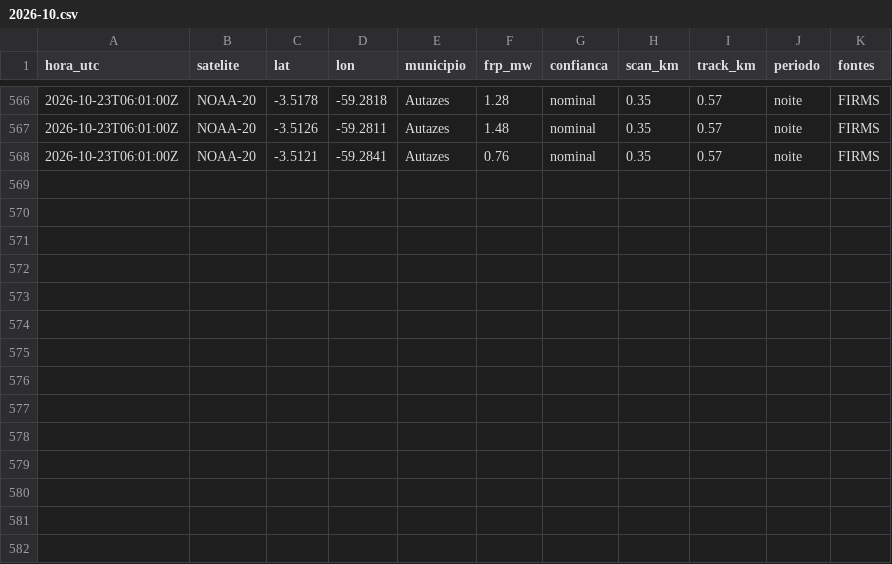
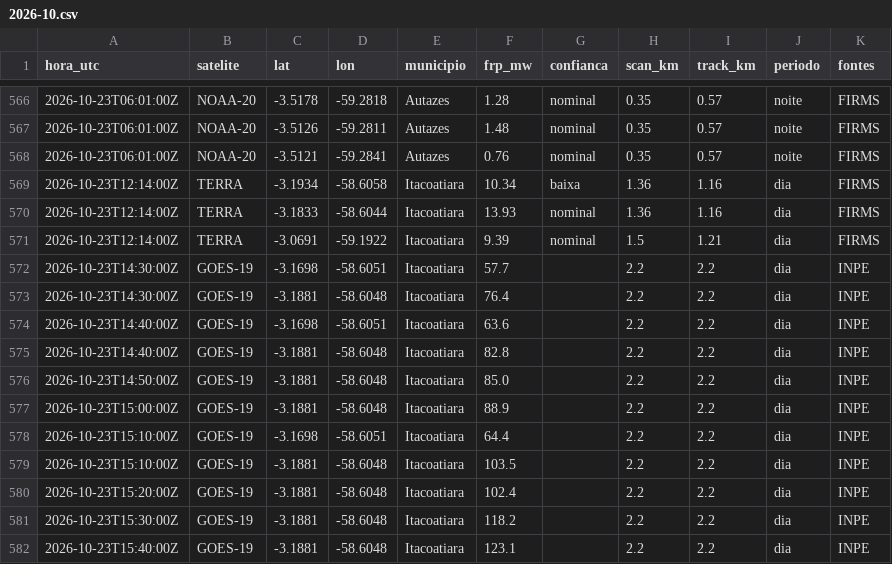
Before and after one commit to UFAMCCA/MonitorBETA, a CSV file: docs/data/historico/manaus/2026-10.csv, drawn as a sheet; only a part is shown, gaps mark what is left out; the diff names each change by its address in the sheet, - before the commit and + after, or states it on an @@ line.

```diff
--- a/docs/data/historico/manaus/2026-10.csv
+++ b/docs/data/historico/manaus/2026-10.csv
+row 569: 2026-10-23T12:14:00Z | TERRA | -3.1934 | -58.6058 | Itacoatiara | 10.34 | baixa | 1.36 | 1.16 | dia | FIRMS
+row 570: 2026-10-23T12:14:00Z | TERRA | -3.1833 | -58.6044 | Itacoatiara | 13.93 | nominal | 1.36 | 1.16 | dia | FIRMS
+row 571: 2026-10-23T12:14:00Z | TERRA | -3.0691 | -59.1922 | Itacoatiara | 9.39 | nominal | 1.5 | 1.21 | dia | FIRMS
+row 572: 2026-10-23T14:30:00Z | GOES-19 | -3.1698 | -58.6051 | Itacoatiara | 57.7 |  | 2.2 | 2.2 | dia | INPE
+row 573: 2026-10-23T14:30:00Z | GOES-19 | -3.1881 | -58.6048 | Itacoatiara | 76.4 |  | 2.2 | 2.2 | dia | INPE
+row 574: 2026-10-23T14:40:00Z | GOES-19 | -3.1698 | -58.6051 | Itacoatiara | 63.6 |  | 2.2 | 2.2 | dia | INPE
+row 575: 2026-10-23T14:40:00Z | GOES-19 | -3.1881 | -58.6048 | Itacoatiara | 82.8 |  | 2.2 | 2.2 | dia | INPE
+row 576: 2026-10-23T14:50:00Z | GOES-19 | -3.1881 | -58.6048 | Itacoatiara | 85.0 |  | 2.2 | 2.2 | dia | INPE
+row 577: 2026-10-23T15:00:00Z | GOES-19 | -3.1881 | -58.6048 | Itacoatiara | 88.9 |  | 2.2 | 2.2 | dia | INPE
+row 578: 2026-10-23T15:10:00Z | GOES-19 | -3.1698 | -58.6051 | Itacoatiara | 64.4 |  | 2.2 | 2.2 | dia | INPE
+row 579: 2026-10-23T15:10:00Z | GOES-19 | -3.1881 | -58.6048 | Itacoatiara | 103.5 |  | 2.2 | 2.2 | dia | INPE
+row 580: 2026-10-23T15:20:00Z | GOES-19 | -3.1881 | -58.6048 | Itacoatiara | 102.4 |  | 2.2 | 2.2 | dia | INPE
+row 581: 2026-10-23T15:30:00Z | GOES-19 | -3.1881 | -58.6048 | Itacoatiara | 118.2 |  | 2.2 | 2.2 | dia | INPE
+row 582: 2026-10-23T15:40:00Z | GOES-19 | -3.1881 | -58.6048 | Itacoatiara | 123.1 |  | 2.2 | 2.2 | dia | INPE
```
Also changed, not shown: docs/data/historico/itacoatiara/2026-10.csv, 24 other files.
